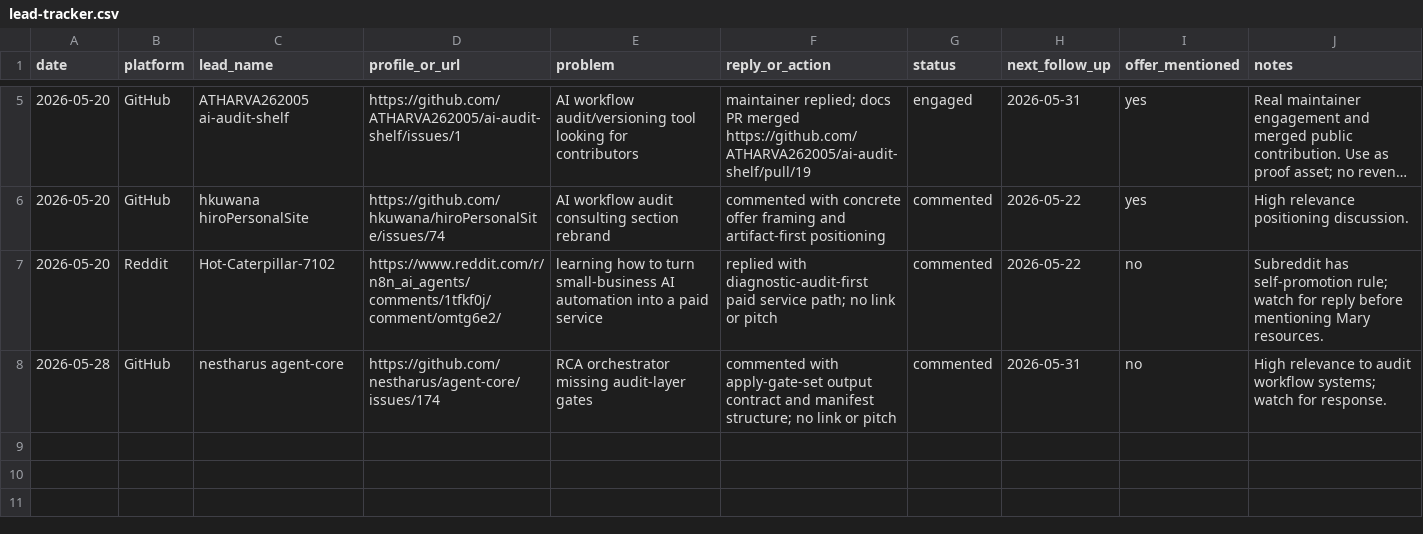
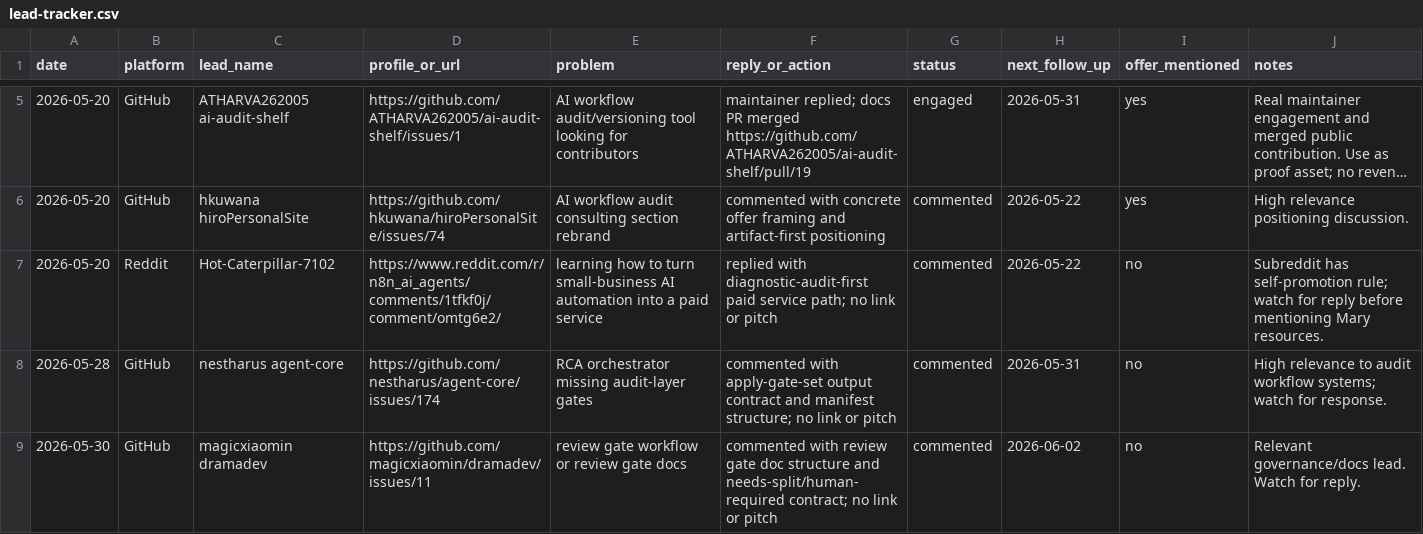
Before and after one commit to marywang-aiops/mary-wang-ai-workflow-operator, a CSV file: leads/lead-tracker.csv, drawn as a sheet; only a part is shown, gaps mark what is left out; long unchanged cells end in …; the diff names each change by its address in the sheet, - before the commit and + after, or states it on an @@ line.

Commit message:
Add review gate outreach and channel review

```diff
--- a/leads/lead-tracker.csv
+++ b/leads/lead-tracker.csv
+row 9: 2026-05-30 | GitHub | magicxiaomin dramadev | https://github.com/magicxiaomin/dramadev/issues/11 | review gate workflow or review gate docs | commented with review gate doc structure and needs-split/human-required contract; no link or pitch | commented | 2026-06-02 | no | Relevant governance/docs lead. Watch for reply.
```
Also changed, not shown: 4 other files.
